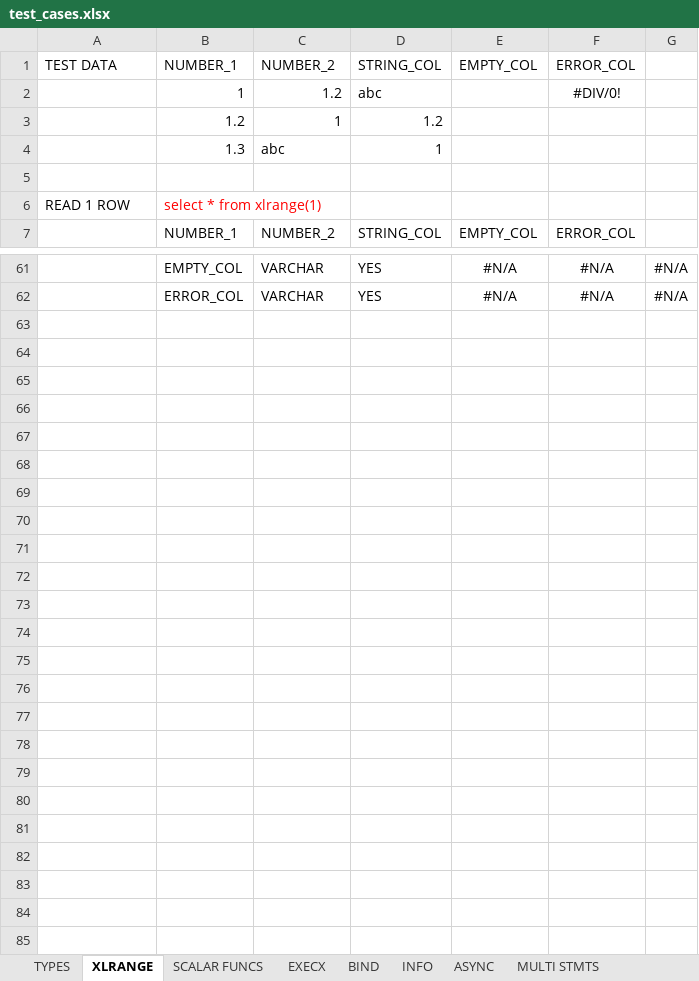
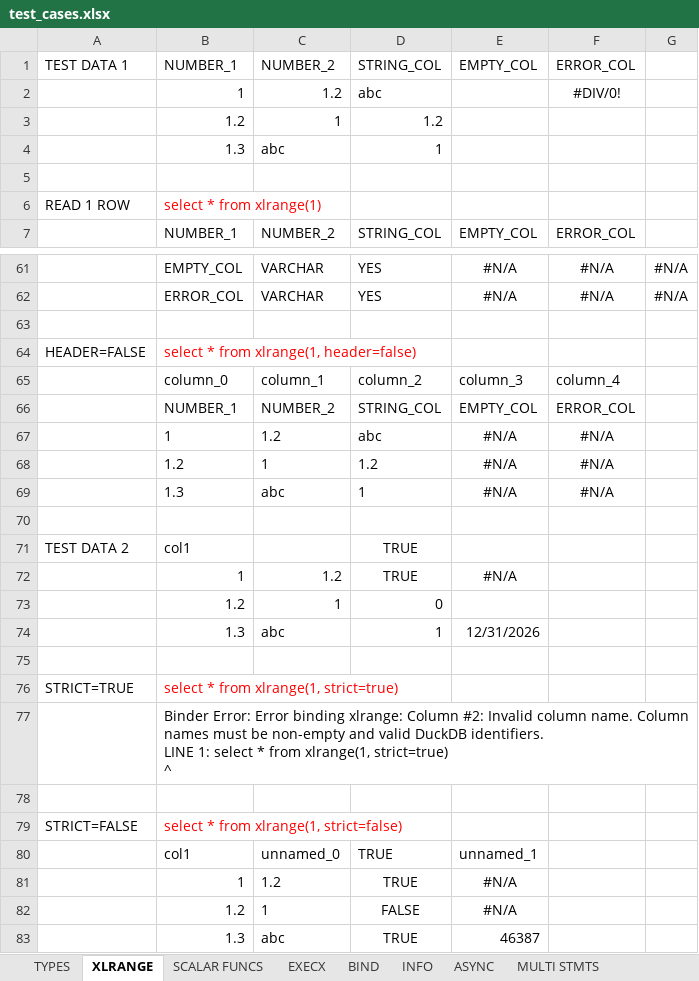
Before and after one commit to sonhn85/DuckDBExcelAddin, an Excel workbook: examples/test_cases.xlsx, sheet XLRANGE, drawn as a sheet; only a part is shown, gaps mark what is left out; values as stored, in another font and other column widths than the file's, no borders; ↵ is a line break in a cell; the diff names each change by its address in the sheet, - before the commit and + after, or states it on an @@ line.

```diff
--- a/examples/test_cases.xlsx (sheet XLRANGE)
+++ b/examples/test_cases.xlsx (sheet XLRANGE)
-A1: TEST DATA
+A1: TEST DATA 1
+row 63: (empty)
+row 64: HEADER=FALSE | select * from xlrange(1, header=false)
+row 65:  | column_0 | column_1 | column_2 | column_3 | column_4
+row 66:  | NUMBER_1 | NUMBER_2 | STRING_COL | EMPTY_COL | ERROR_COL
+row 67:  | 1 | 1.2 | abc | #N/A | #N/A
+row 68:  | 1.2 | 1 | 1.2 | #N/A | #N/A
+row 69:  | 1.3 | abc | 1 | #N/A | #N/A
+row 70: (empty)
+row 71: TEST DATA 2 | col1 |  | TRUE
+row 72:  | 1 | 1.2 | TRUE | #N/A
+row 73:  | 1.2 | 1 | 0
+row 74:  | 1.3 | abc | 1 | 12/31/2026
+row 75: (empty)
+row 76: STRICT=TRUE | select * from xlrange(1, strict=true)
+row 77:  | Binder Error: Error binding xlrange: Column #2: Invalid column name. Column names must be non-empty and valid DuckDB identifiers. ↵ LINE 1: select * from xlrange(1, strict=true) ↵ ^
+row 78: (empty)
+row 79: STRICT=FALSE | select * from xlrange(1, strict=false)
+row 80:  | col1 | unnamed_0 | TRUE | unnamed_1
+row 81:  | 1 | 1.2 | TRUE | #N/A
+row 82:  | 1.2 | 1 | FALSE | #N/A
+row 83:  | 1.3 | abc | TRUE | 46387
```
Also changed, not shown: 7 other files.
